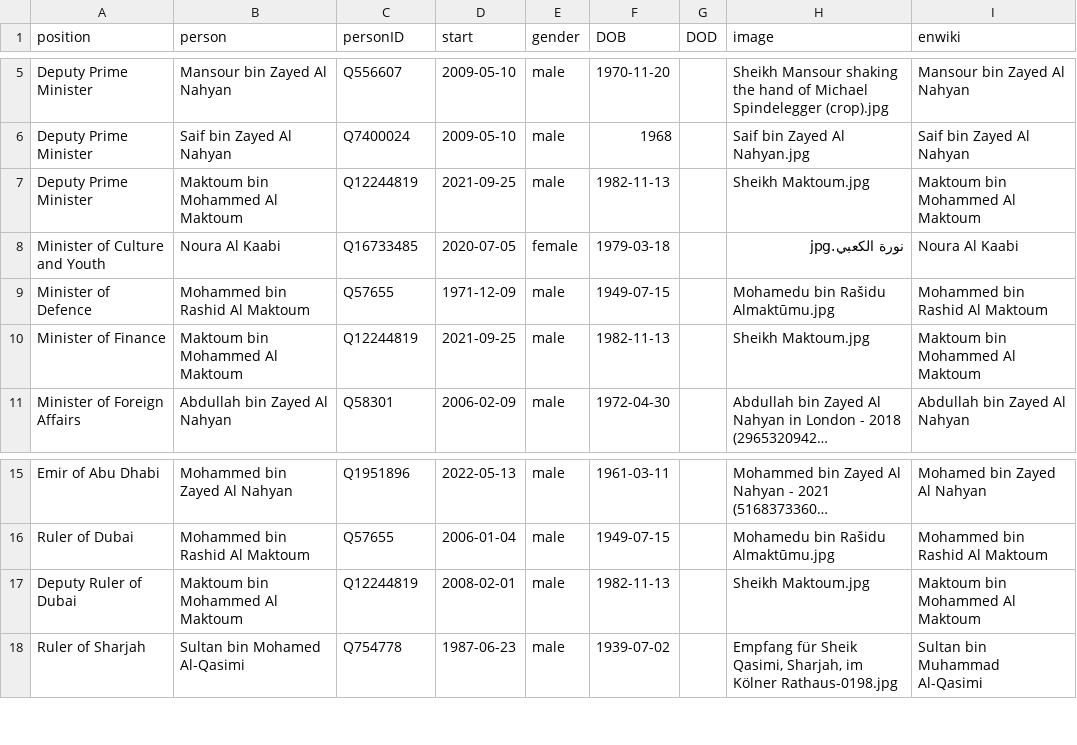
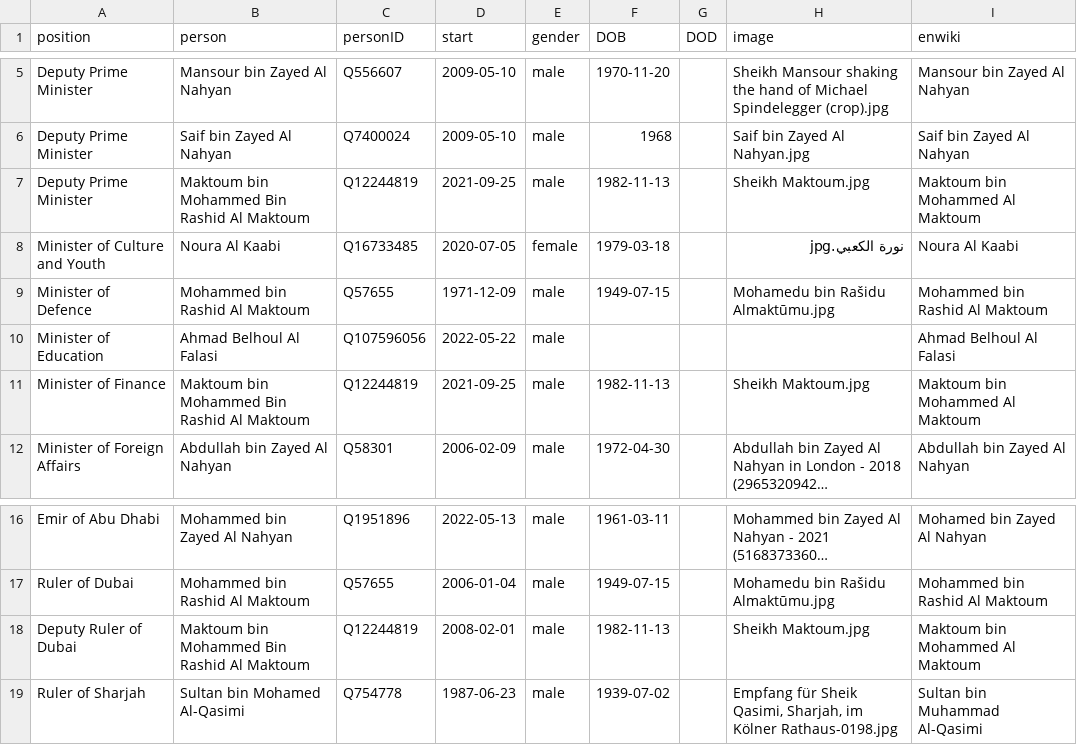
Before and after one commit to every-politician-scrapers/uae-ministers, a CSV file: html/current.csv, drawn as a sheet; only a part is shown, gaps mark what is left out; long unchanged cells end in …; addresses are those after the commit; the diff names each change by its address in the sheet, - before the commit and + after, or states it on an @@ line.

```diff
--- a/html/current.csv
+++ b/html/current.csv
-B7 (person): Maktoum bin Mohammed Al Maktoum
+B7 (person): Maktoum bin Mohammed Bin Rashid Al Maktoum
+row 10: Minister of Education | Ahmad Belhoul Al Falasi | Q107596056 | 2022-05-22 | male |  |  |  | Ahmad Belhoul Al Falasi
-B11 (person): Maktoum bin Mohammed Al Maktoum
+B11 (person): Maktoum bin Mohammed Bin Rashid Al Maktoum
-B18 (person): Maktoum bin Mohammed Al Maktoum
+B18 (person): Maktoum bin Mohammed Bin Rashid Al Maktoum
```
Also changed, not shown: html/family.csv, html/holders21.csv, 2 other files.
